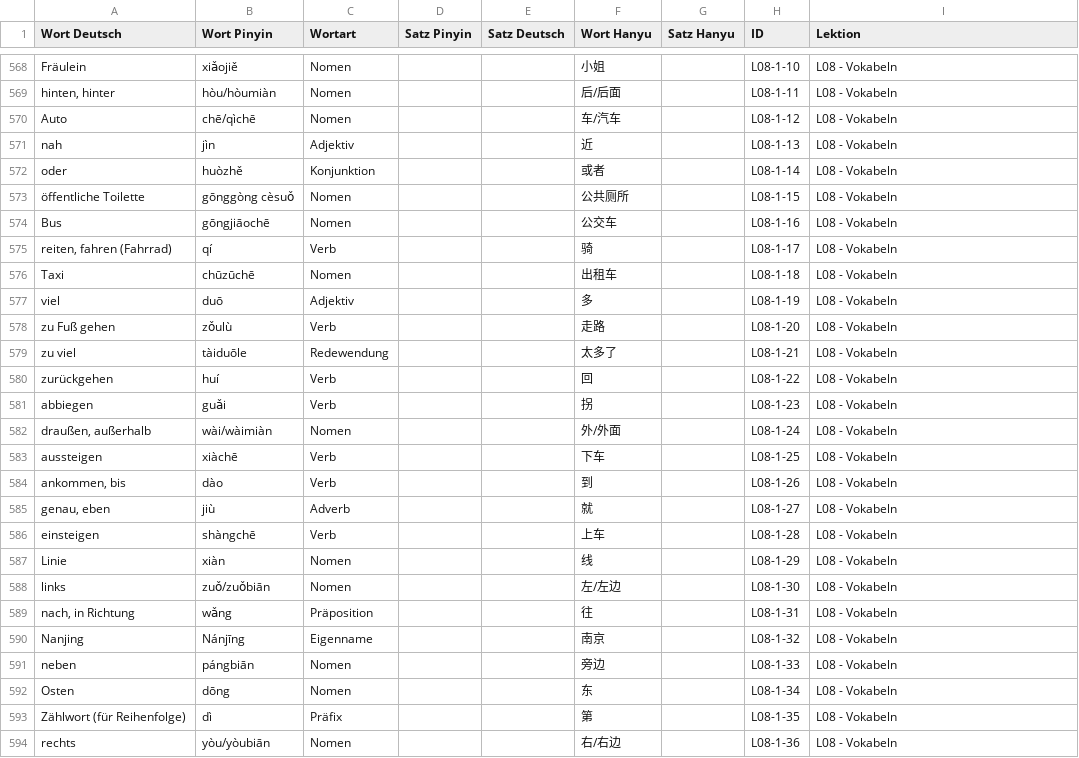
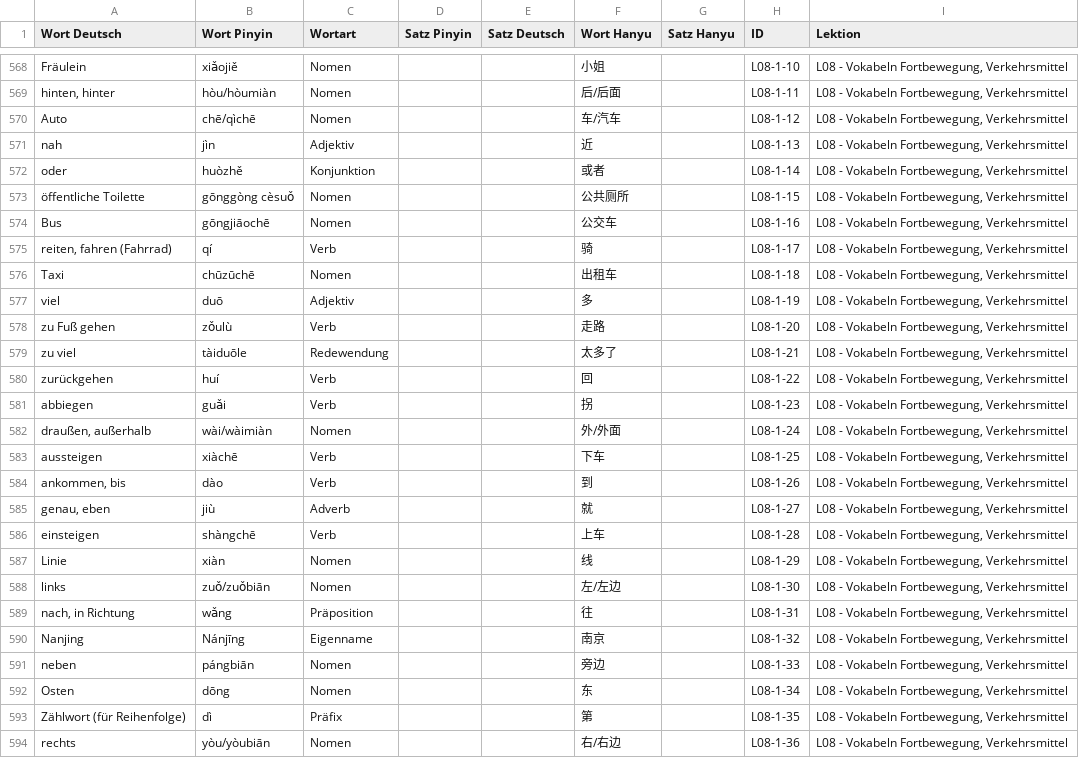
Before and after one commit to luoboteanjing-netizen/Flashcards-Chinesisch, a CSV file: data/Long-Chinesisch_Lektionen.csv, drawn as a sheet; only a part is shown, gaps mark what is left out; the diff covers the shown part only; the diff names each change by its address in the sheet, - before the commit and + after, or states it on an @@ line.

```diff
--- a/data/Long-Chinesisch_Lektionen.csv
+++ b/data/Long-Chinesisch_Lektionen.csv
-I568:I594 (Lektion): L08 - Vokabeln
+I568:I594 (Lektion): L08 - Vokabeln Fortbewegung, Verkehrsmittel
```
Also changed, not shown: 113 edited cells elsewhere in this file.
